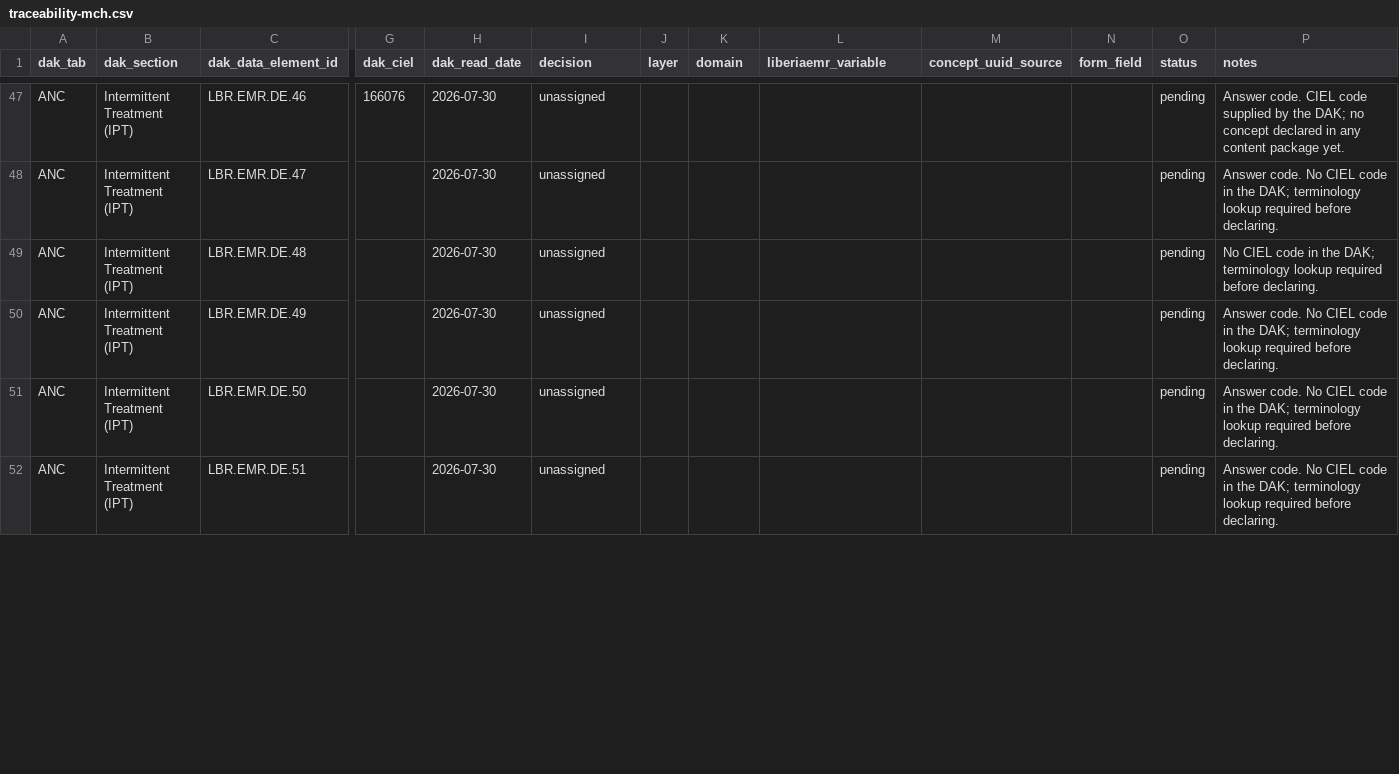
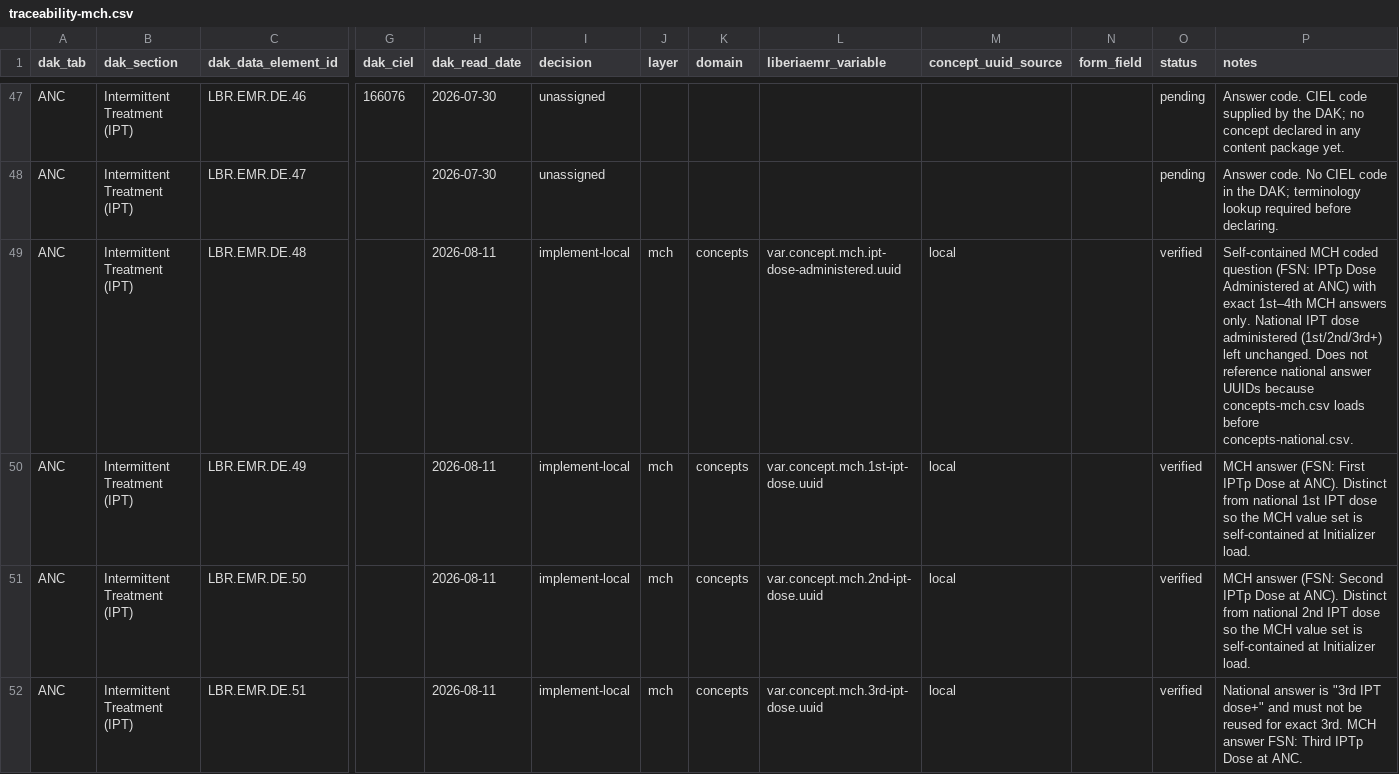
Before and after one commit to IntelliSOFT-Consulting/liberia-emr, a CSV file: docs/dak/traceability-mch.csv, drawn as a sheet; only a part is shown, gaps mark what is left out; the diff covers the shown part only; the diff names each change by its address in the sheet, - before the commit and + after, or states it on an @@ line.

```diff
--- a/docs/dak/traceability-mch.csv
+++ b/docs/dak/traceability-mch.csv
-H49:H52 (dak_read_date): 2026-07-30
+H49:H52 (dak_read_date): 2026-08-11
-I49:I52 (decision): unassigned
+I49:I52 (decision): implement-local
-J49:J52 (layer): (empty)
+J49:J52 (layer): mch
-K49:K52 (domain): (empty)
+K49:K52 (domain): concepts
-L49 (liberiaemr_variable): (empty)
+L49 (liberiaemr_variable): var.concept.mch.ipt-dose-administered.uuid
-M49:M52 (concept_uuid_source): (empty)
+M49:M52 (concept_uuid_source): local
-O49:O52 (status): pending
+O49:O52 (status): verified
-P49 (notes): No CIEL code in the DAK; terminology lookup required before declaring.
+P49 (notes): Self-contained MCH coded question (FSN: IPTp Dose Administered at ANC) with exact 1st–4th MCH answers only. National IPT dose administered (1st/2nd/3rd+) left unchanged. Does not reference national answer UUIDs because concepts-mch.csv loads before concepts-national.csv.
-L50 (liberiaemr_variable): (empty)
+L50 (liberiaemr_variable): var.concept.mch.1st-ipt-dose.uuid
-P50 (notes): Answer code. No CIEL code in the DAK; terminology lookup required before declaring.
+P50 (notes): MCH answer (FSN: First IPTp Dose at ANC). Distinct from national 1st IPT dose so the MCH value set is self-contained at Initializer load.
-L51 (liberiaemr_variable): (empty)
+L51 (liberiaemr_variable): var.concept.mch.2nd-ipt-dose.uuid
-P51 (notes): Answer code. No CIEL code in the DAK; terminology lookup required before declaring.
+P51 (notes): MCH answer (FSN: Second IPTp Dose at ANC). Distinct from national 2nd IPT dose so the MCH value set is self-contained at Initializer load.
-L52 (liberiaemr_variable): (empty)
+L52 (liberiaemr_variable): var.concept.mch.3rd-ipt-dose.uuid
-P52 (notes): Answer code. No CIEL code in the DAK; terminology lookup required before declaring.
+P52 (notes): National answer is "3rd IPT dose+" and must not be reused for exact 3rd. MCH answer FSN: Third IPTp Dose at ANC.
```
Also changed, not shown: 2 added rows and 48 edited cells elsewhere in this file, content-packages/content-liberia-mch/configuration/backend_configuration/concepts/concepts-mch.csv, 4 other files.
